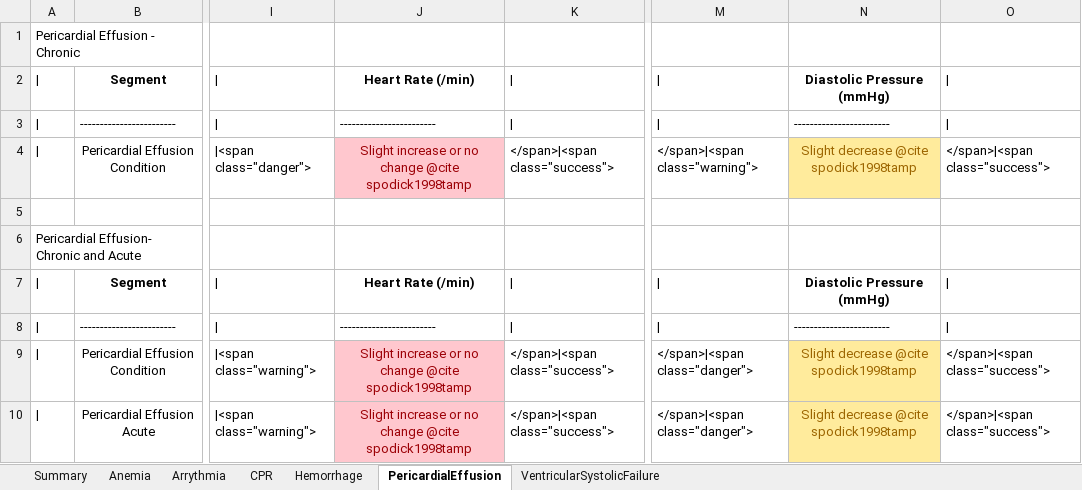
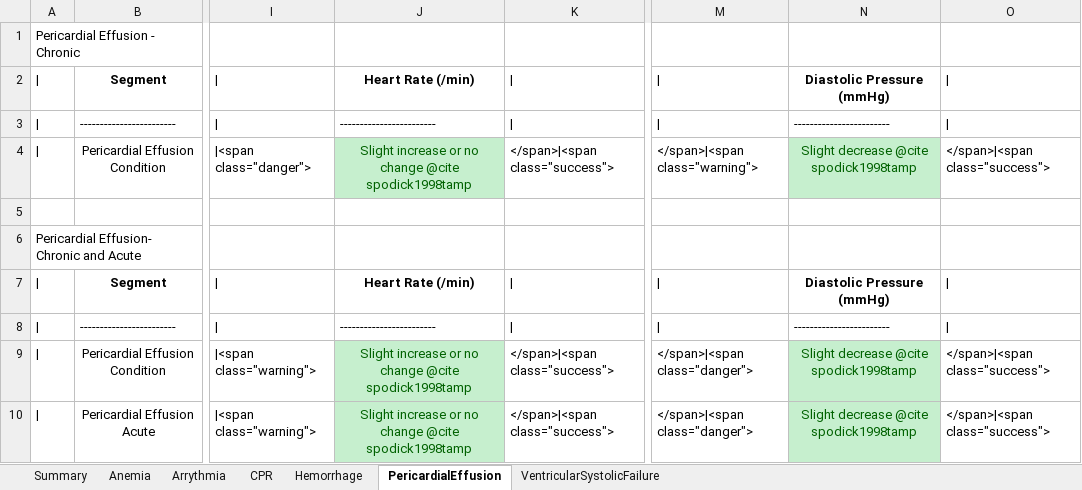
Before and after one commit to shawnhuyiwen/pulse, an Excel workbook: data/human/adult/validation/Scenarios/CardiovascularValidation.xlsx, sheet PericardialEffusion, drawn as a sheet; only a part is shown, gaps mark what is left out; values as stored, in another font and other column widths than the file's, no borders; the diff names each change by its address in the sheet, - before the commit and + after, or states it on an @@ line.

```diff
--- a/data/human/adult/validation/Scenarios/CardiovascularValidation.xlsx (sheet PericardialEffusion)
+++ b/data/human/adult/validation/Scenarios/CardiovascularValidation.xlsx (sheet PericardialEffusion)
@@ J4 fill: #FFC7CE → #C6EFCE, text colour: #9C0006 → #006100 @@
@@ N4 fill: #FFEB9C → #C6EFCE, text colour: #9C6500 → #006100 @@
@@ J9:J10 fill: #FFC7CE → #C6EFCE, text colour: #9C0006 → #006100 @@
@@ N9:N10 fill: #FFEB9C → #C6EFCE, text colour: #9C6500 → #006100 @@
```
Also changed, not shown: sheet Summary, sheet Anemia, 3 other files.
